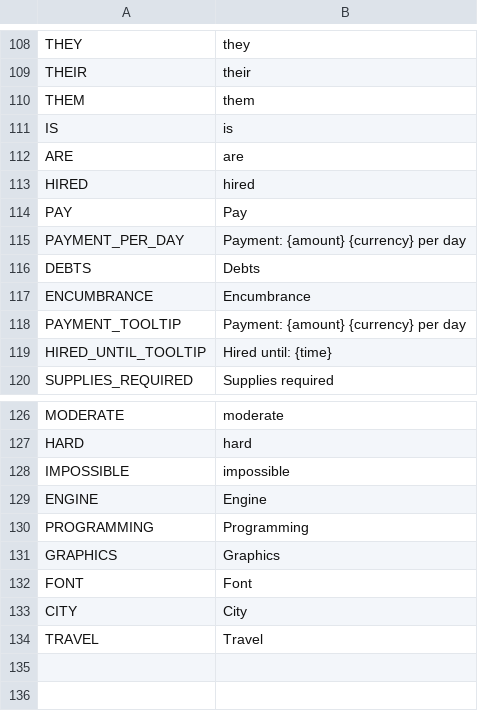
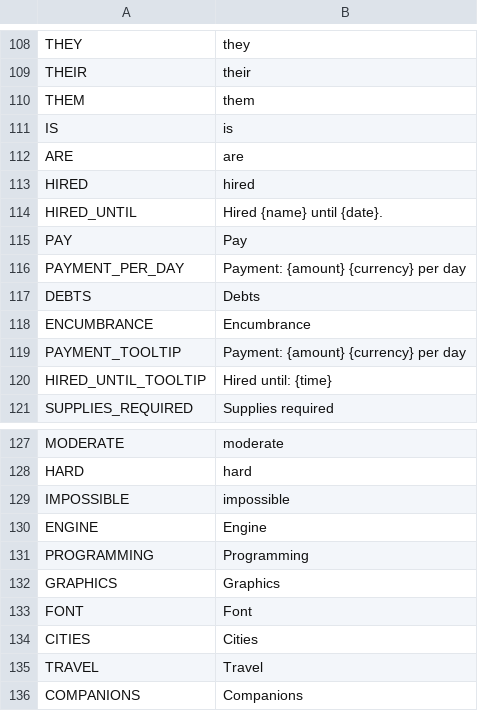
Before and after one commit to V-ktor/TR, a CSV file: translations/menu.csv, drawn as a sheet; only a part is shown, gaps mark what is left out; removed rows and columns are numbered as before the commit, all else as after; the diff names each change by its address in the sheet, - before the commit and + after, or states it on an @@ line.

Commit message:
Add a journal entry for hiring mercenaries and bug fix.

```diff
--- a/translations/menu.csv
+++ b/translations/menu.csv
+row 114: HIRED_UNTIL | Hired {name} until {date}.
-row 133: CITY | City
+row 134: CITIES | Cities
+row 136: COMPANIONS | Companions
```
Also changed, not shown: 8 other files.
